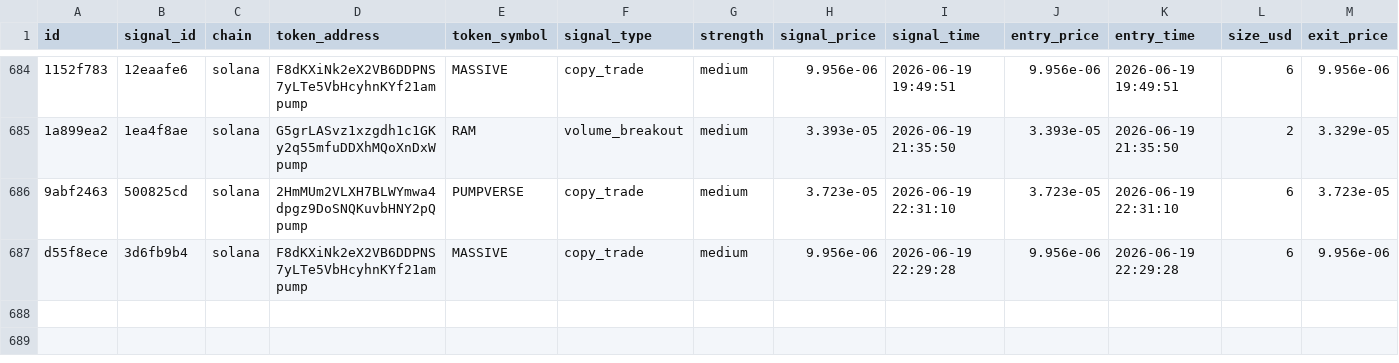
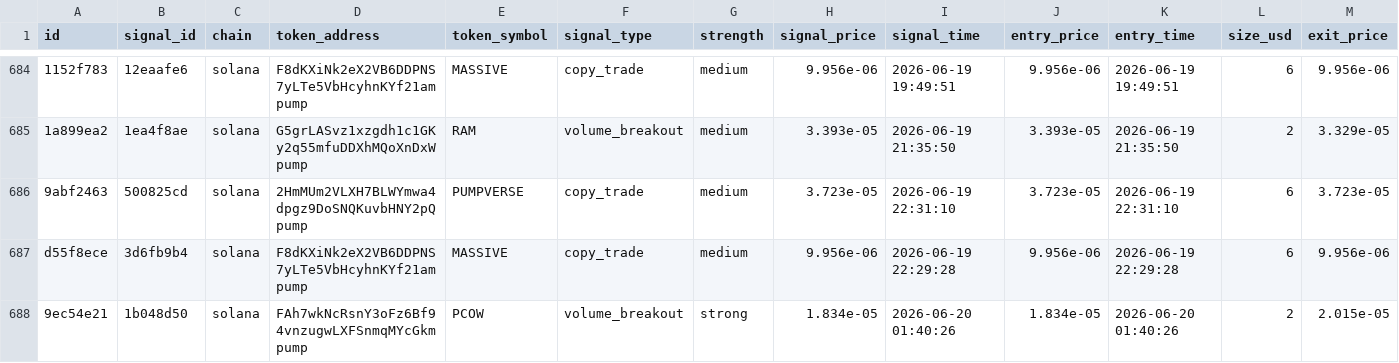
Before and after one commit to AMR200215/quant-bot, a CSV file: logs/memecoin_journal.csv, drawn as a sheet; only a part is shown, gaps mark what is left out; rows hold the shown columns only; the diff names each change by its address in the sheet, - before the commit and + after, or states it on an @@ line.

Commit message:
chore: sync live journals 2026-06-19T19:43

```diff
--- a/logs/memecoin_journal.csv
+++ b/logs/memecoin_journal.csv
+row 688: 9ec54e21 | 1b048d50 | solana | FAh7wkNcRsnY3oFz6Bf94vnzugwLXFSnmqMYcGkmpump | PCOW | volume_breakout | strong | 1.834e-05 | 2026-06-20 01:40:26 | 1.834e-05 | 2026-06-20 01:40:26 | 2 | 2.015e-05
```
